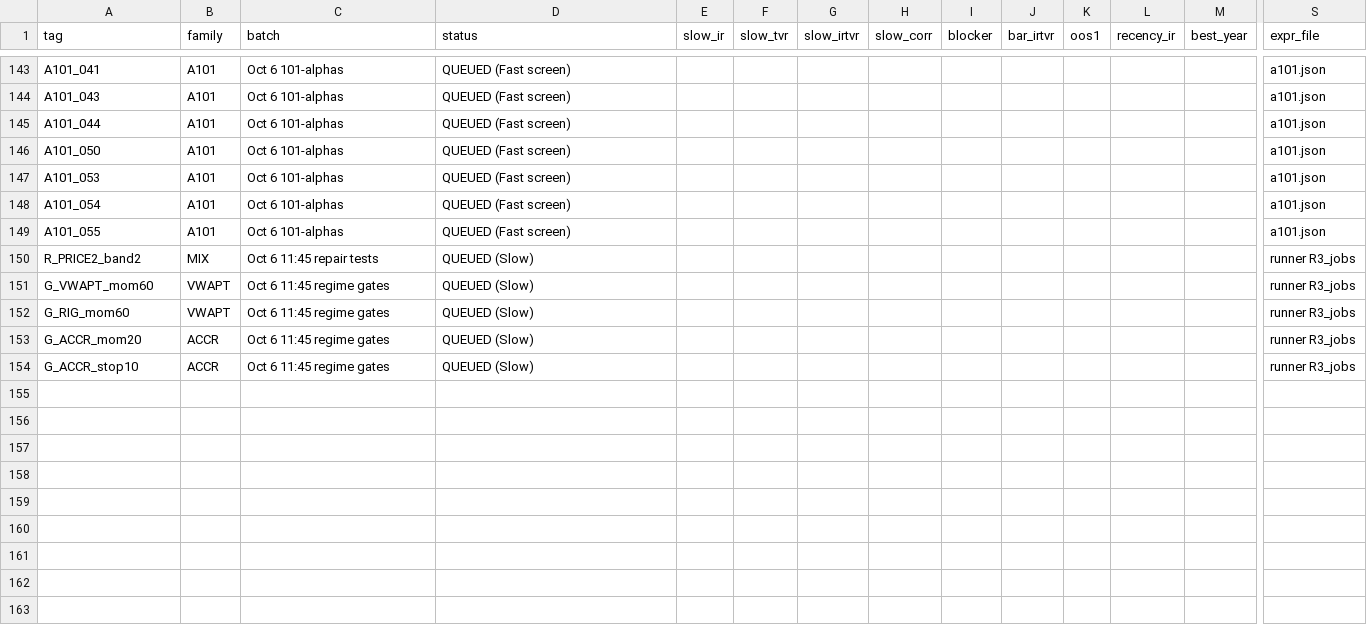
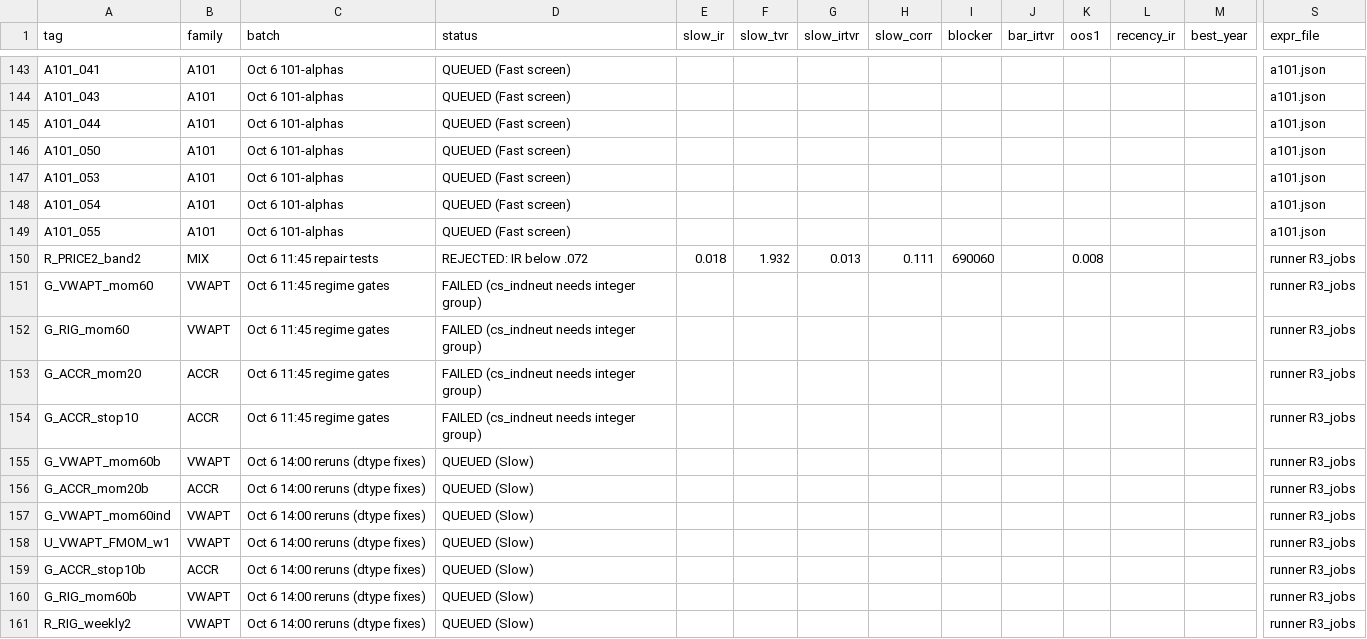
Before and after one commit to abhinavteja2005/trexquant-alpha-research, a CSV file: alphas/registry.csv, drawn as a sheet; only a part is shown, gaps mark what is left out; rows hold the shown columns only; the diff covers the shown part only; the diff names each change by its address in the sheet, - before the commit and + after, or states it on an @@ line.

```diff
--- a/alphas/registry.csv
+++ b/alphas/registry.csv
-D150 (status): QUEUED (Slow)
+D150 (status): REJECTED: IR below .072
-E150 (slow_ir): (empty)
+E150 (slow_ir): 0.018
-F150 (slow_tvr): (empty)
+F150 (slow_tvr): 1.932
-G150 (slow_irtvr): (empty)
+G150 (slow_irtvr): 0.013
-H150 (slow_corr): (empty)
+H150 (slow_corr): 0.111
-I150 (blocker): (empty)
+I150 (blocker): 690060
-K150 (oos1): (empty)
+K150 (oos1): 0.008
-D151:D154 (status): QUEUED (Slow)
+D151:D154 (status): FAILED (cs_indneut needs integer group)
+row 155: G_VWAPT_mom60b | VWAPT | Oct 6 14:00 reruns (dtype fixes) | QUEUED (Slow) |  |  |  |  |  |  |  |  |  | runner R3_jobs
+row 156: G_ACCR_mom20b | ACCR | Oct 6 14:00 reruns (dtype fixes) | QUEUED (Slow) |  |  |  |  |  |  |  |  |  | runner R3_jobs
+row 157: G_VWAPT_mom60ind | VWAPT | Oct 6 14:00 reruns (dtype fixes) | QUEUED (Slow) |  |  |  |  |  |  |  |  |  | runner R3_jobs
+row 158: U_VWAPT_FMOM_w1 | VWAPT | Oct 6 14:00 reruns (dtype fixes) | QUEUED (Slow) |  |  |  |  |  |  |  |  |  | runner R3_jobs
+row 159: G_ACCR_stop10b | ACCR | Oct 6 14:00 reruns (dtype fixes) | QUEUED (Slow) |  |  |  |  |  |  |  |  |  | runner R3_jobs
+row 160: G_RIG_mom60b | VWAPT | Oct 6 14:00 reruns (dtype fixes) | QUEUED (Slow) |  |  |  |  |  |  |  |  |  | runner R3_jobs
+row 161: R_RIG_weekly2 | VWAPT | Oct 6 14:00 reruns (dtype fixes) | QUEUED (Slow) |  |  |  |  |  |  |  |  |  | runner R3_jobs
```
Also changed, not shown: 53 edited cells elsewhere in this file, 5 other files.
